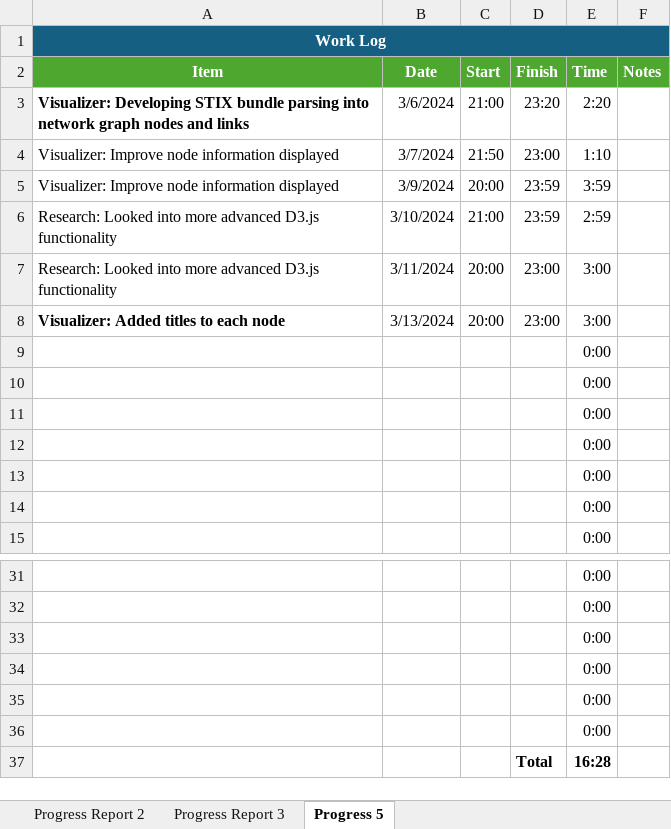
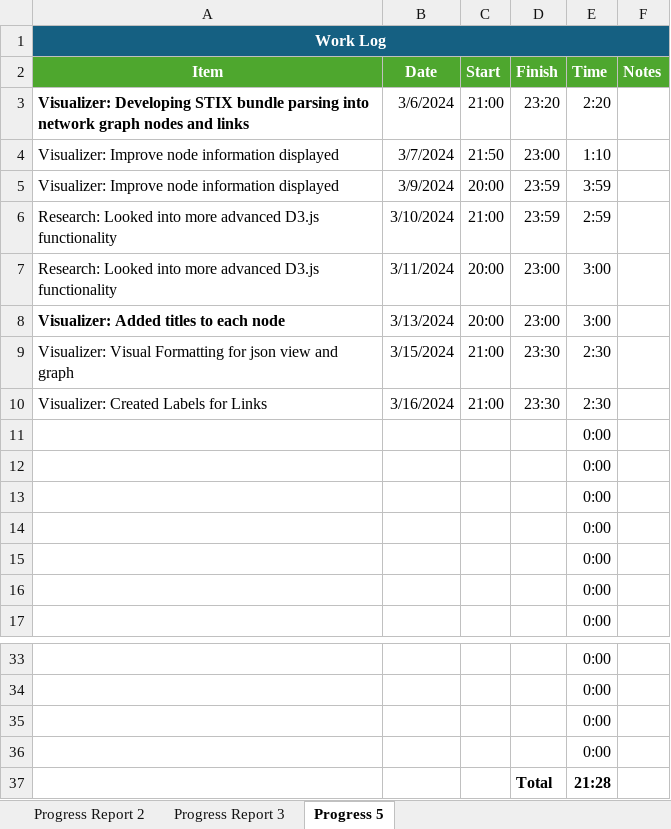
Before and after one commit to cortezcodes/Taxii-Proxy-React, an Excel workbook: Documentation/work-log.xlsx, sheet Progress 5, drawn as a sheet; only a part is shown, gaps mark what is left out; values as stored, in another font and other column widths than the file's, no borders; removed rows and columns are numbered as before the commit, all else as after; the diff names each change by its address in the sheet, - before the commit and + after, or states it on an @@ line.

Commit message:
Fixed Link labels

```diff
--- a/Documentation/work-log.xlsx (sheet Progress 5)
+++ b/Documentation/work-log.xlsx (sheet Progress 5)
+row 9: Visualizer: Visual Formatting for json view and graph | 3/15/2024 | 21:00 | 23:30 | 2:30
+row 10: Visualizer: Created Labels for Links | 3/16/2024 | 21:00 | 23:30 | 2:30
-row 35:  |  |  |  | 0:00
-row 36:  |  |  |  | 0:00
-E37 (Time): 16:28
+E37 (Time): 21:28
```
Also changed, not shown: formulas that keep their value, 1 other file.
